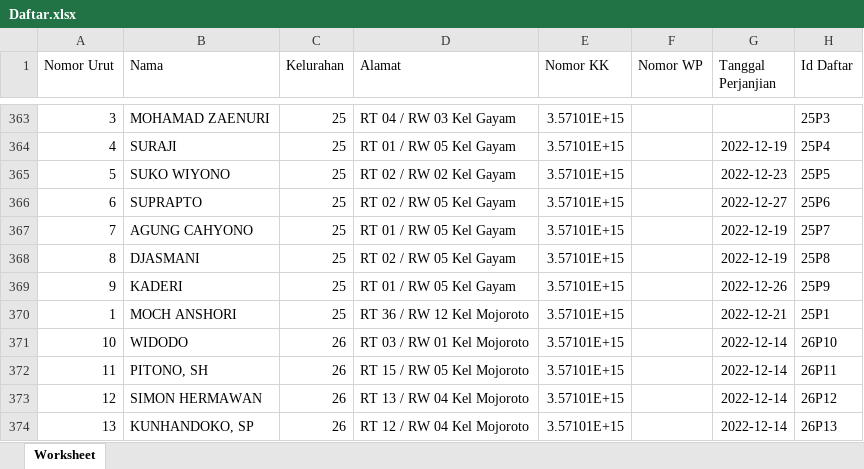
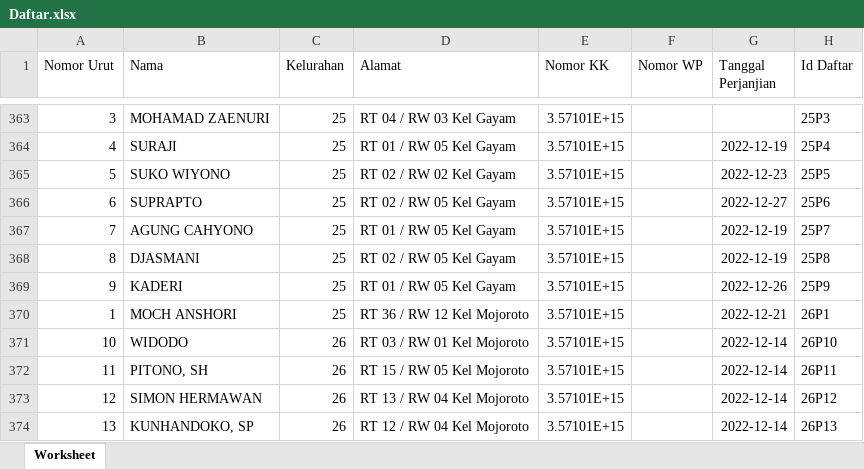
Before and after one commit to Thirsya/sisettan, an Excel workbook: public/Excel/Daftar.xlsx, sheet Worksheet, drawn as a sheet; only a part is shown, gaps mark what is left out; values as stored, in another font and other column widths than the file's, no borders; the diff names each change by its address in the sheet, - before the commit and + after, or states it on an @@ line.

Commit message:
admin - data excel daftar rev

```diff
--- a/public/Excel/Daftar.xlsx (sheet Worksheet)
+++ b/public/Excel/Daftar.xlsx (sheet Worksheet)
-H370 (Id Daftar): 25P1
+H370 (Id Daftar): 26P1
```
